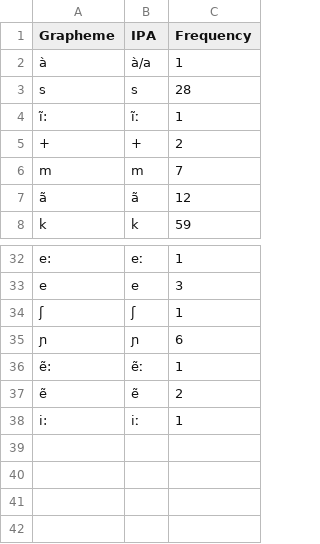
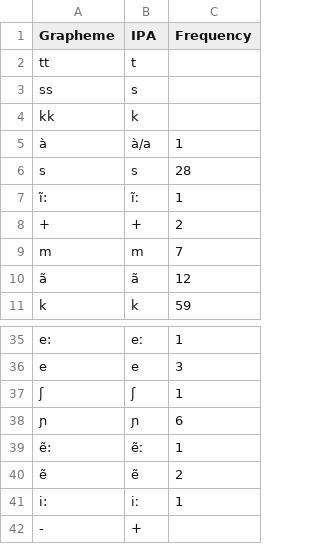
Before and after one commit to lexibank/constenlachibchan, a TSV file: etc/orthography/Bari.tsv, drawn as a sheet; only a part is shown, gaps mark what is left out; the diff names each change by its address in the sheet, - before the commit and + after, or states it on an @@ line.

```diff
--- a/etc/orthography/Bari.tsv
+++ b/etc/orthography/Bari.tsv
+row 2: tt | t
+row 3: ss | s
+row 4: kk | k
+row 42: - | +
```
Also changed, not shown: etc/orthography/Arhuaco.tsv, etc/orthography/Bribri.tsv, 21 other files.
